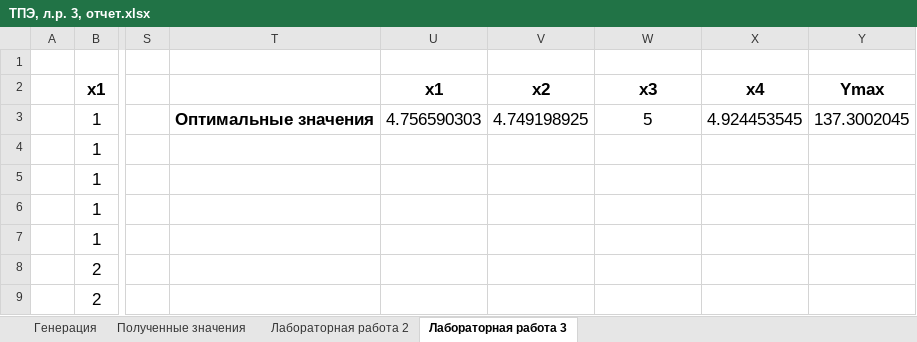
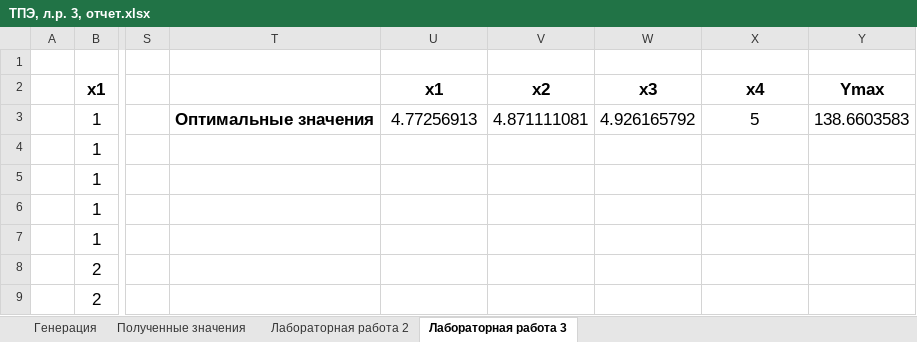
Before and after one commit to Cyber-Limon/Theory_of_experimental_design___Lab_3, an Excel workbook: ТПЭ, л.р. 3, отчет.xlsx, sheet Лабораторная работа 3, drawn as a sheet; only a part is shown, gaps mark what is left out; values as stored, in another font and other column widths than the file's, no borders; conditional formats not drawn; the diff covers the shown part only; the diff names each change by its address in the sheet, - before the commit and + after, or states it on an @@ line.

```diff
--- a/ТПЭ, л.р. 3, отчет.xlsx (sheet Лабораторная работа 3)
+++ b/ТПЭ, л.р. 3, отчет.xlsx (sheet Лабораторная работа 3)
-U3: 4.756590303
+U3: 4.77256913
-V3: 4.749198925
+V3: 4.871111081
-W3: 5
+W3: 4.926165792
-X3: 4.924453545
+X3: 5
-Y3: 137.3002045
+Y3: 138.6603583
```
Also changed, not shown: 62 added rows, 62 removed rows and 2 edited cells elsewhere in this sheet, sheet Генерация, formulas that keep their value.
